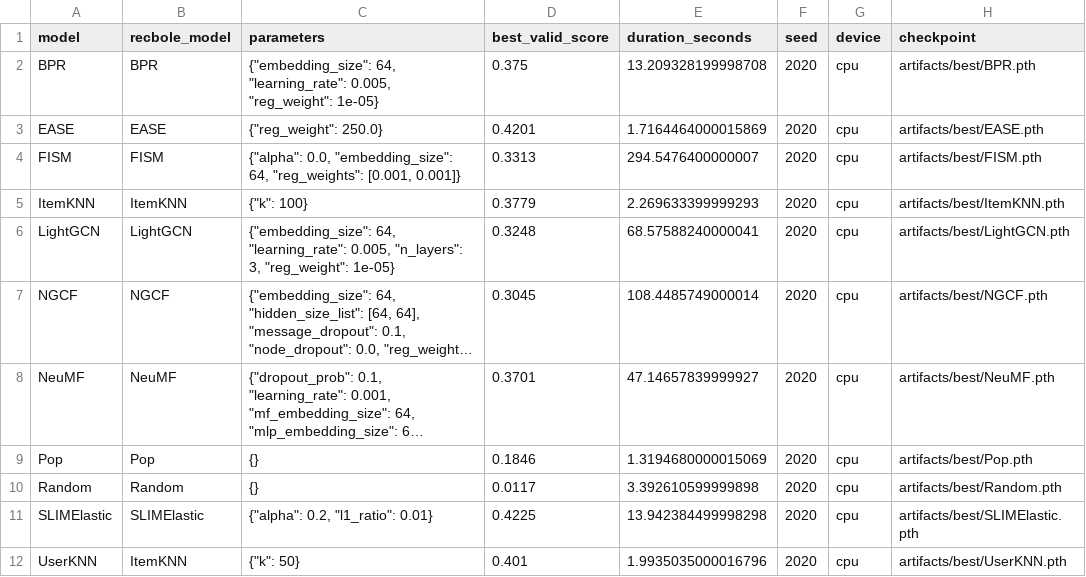
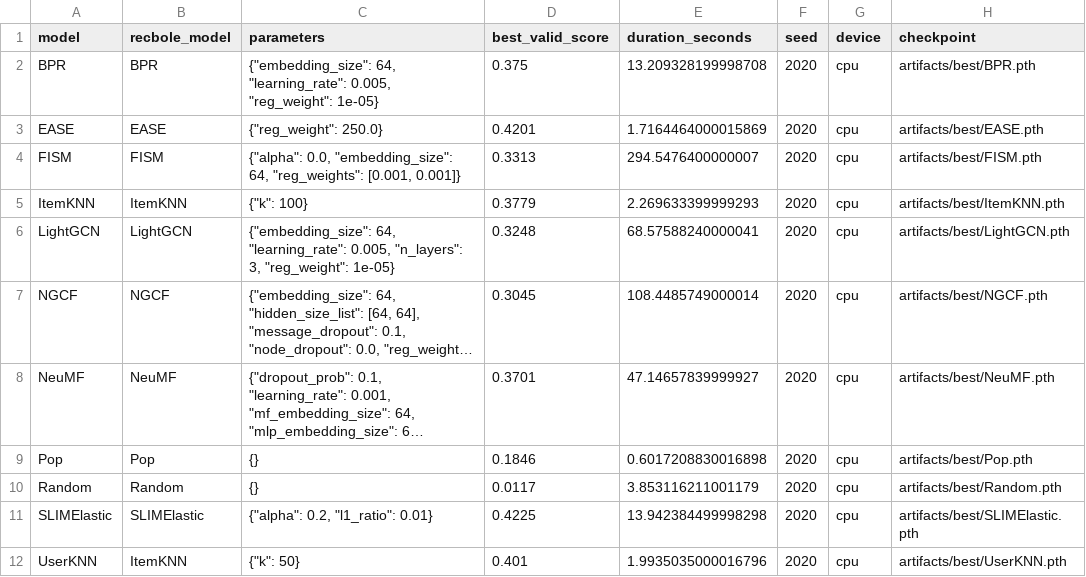
Before and after one commit to AndreiLeIttu/RecSys-Final-Project-Group-26, a CSV file: results/best_models.csv, drawn as a sheet; only a part is shown; long unchanged cells end in …; the diff names each change by its address in the sheet, - before the commit and + after, or states it on an @@ line.

```diff
--- a/results/best_models.csv
+++ b/results/best_models.csv
-E9 (duration_seconds): 1.3194680000015069
+E9 (duration_seconds): 0.6017208830016898
-E10 (duration_seconds): 3.392610599999898
+E10 (duration_seconds): 3.853116211001179
```
Also changed, not shown: 9 other files.
